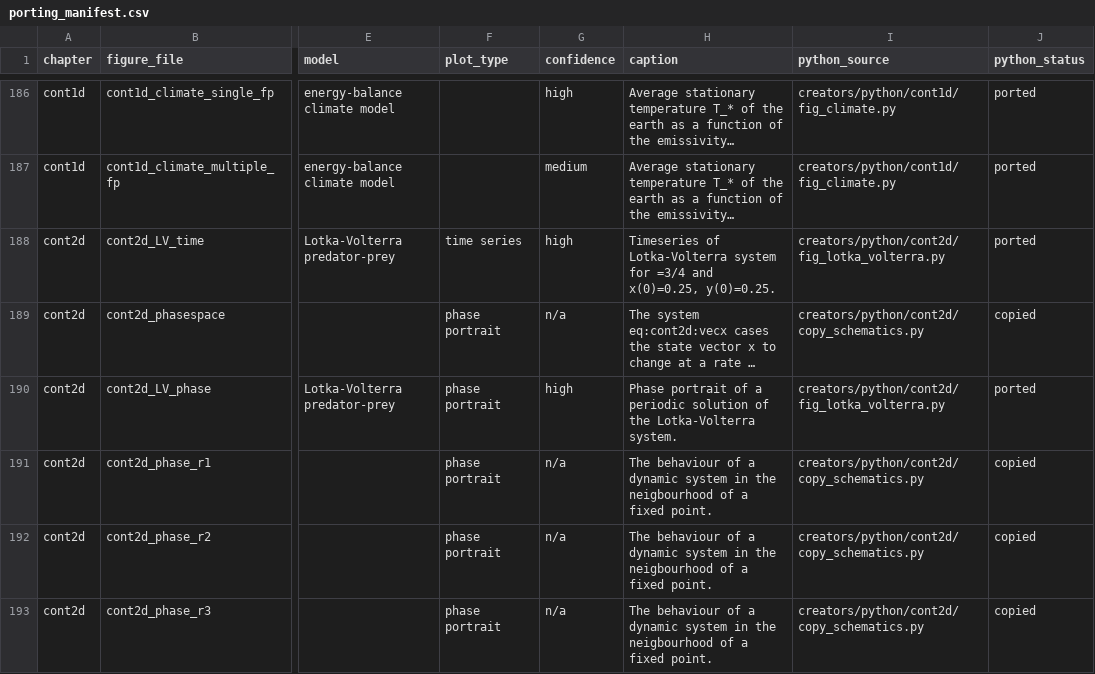
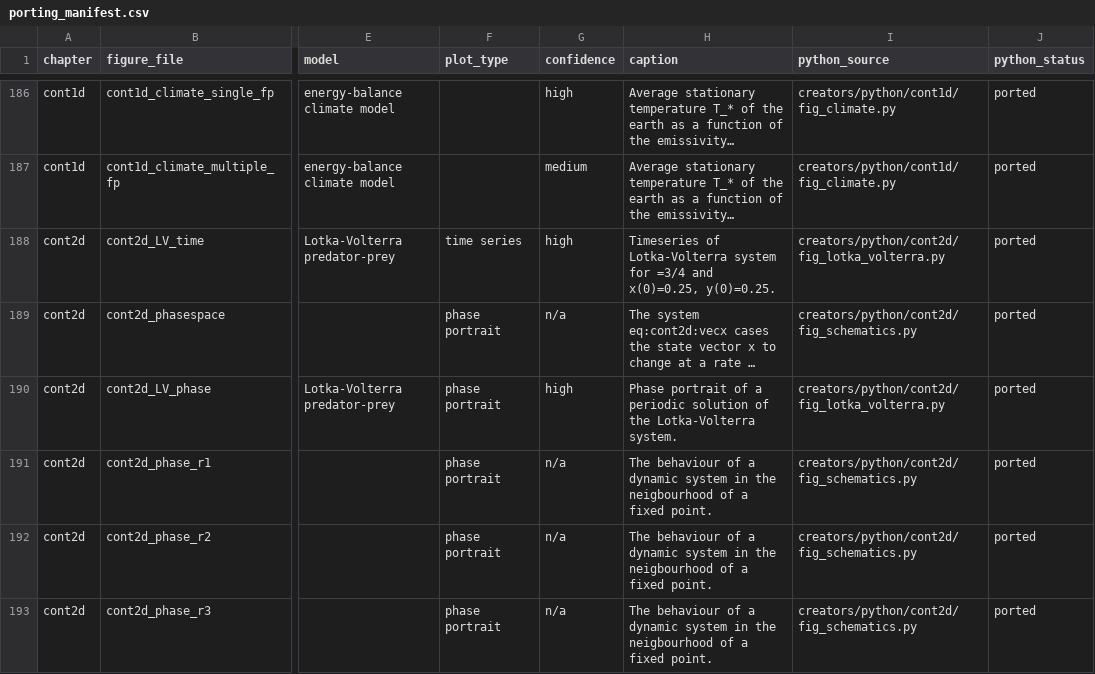
Before and after one commit to mvreeuwijk/chaosbook, a CSV file: creators/porting_manifest.csv, drawn as a sheet; only a part is shown, gaps mark what is left out; long unchanged cells end in …; the diff covers the shown part only; the diff names each change by its address in the sheet, - before the commit and + after, or states it on an @@ line.

```diff
--- a/creators/porting_manifest.csv
+++ b/creators/porting_manifest.csv
-I189 (python_source): creators/python/cont2d/copy_schematics.py
+I189 (python_source): creators/python/cont2d/fig_schematics.py
-J189 (python_status): copied
+J189 (python_status): ported
-I191:I193 (python_source): creators/python/cont2d/copy_schematics.py
+I191:I193 (python_source): creators/python/cont2d/fig_schematics.py
-J191:J193 (python_status): copied
+J191:J193 (python_status): ported
```
Also changed, not shown: 16 edited cells elsewhere in this file, 26 other files.
